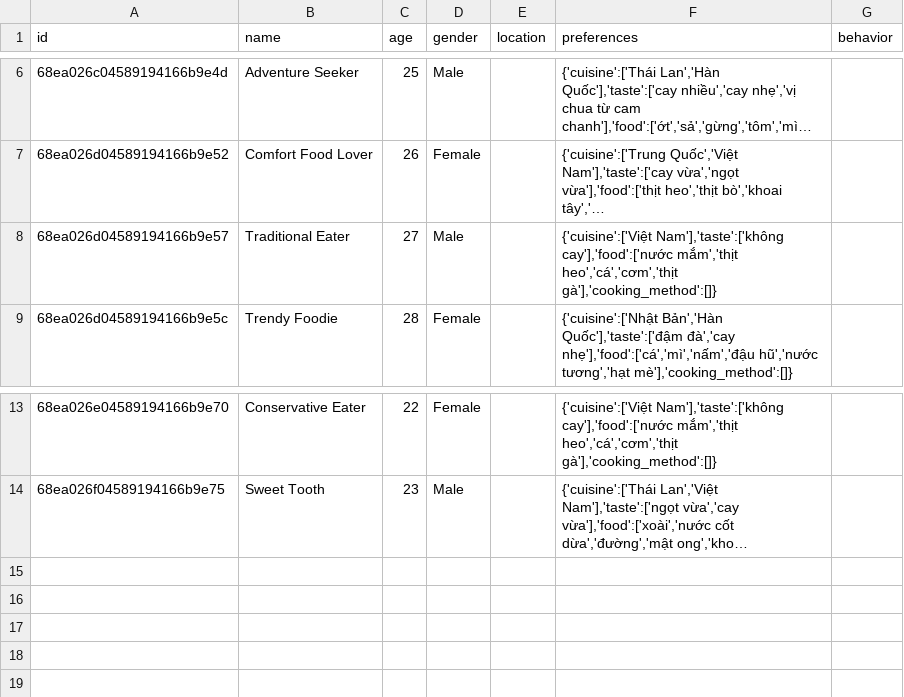
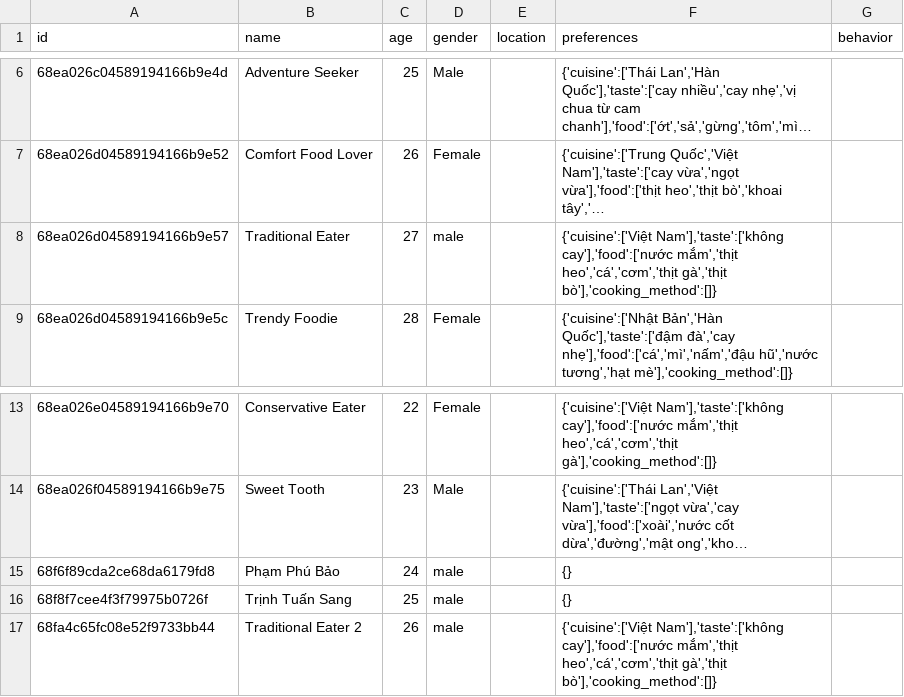
Before and after one commit to BuiAnh12/graduation_project_backend, a CSV file: rec_sys/server/src/data/exported_data/users.csv, drawn as a sheet; only a part is shown, gaps mark what is left out; long unchanged cells end in …; the diff names each change by its address in the sheet, - before the commit and + after, or states it on an @@ line.

```diff
--- a/rec_sys/server/src/data/exported_data/users.csv
+++ b/rec_sys/server/src/data/exported_data/users.csv
-D8 (gender): Male
+D8 (gender): male
-F8 (preferences): …mắm','thịt heo','cá','cơm','thịt gà'],'cooking_method':[]}
+F8 (preferences): …mắm','thịt heo','cá','cơm','thịt gà','thịt bò'],'cooking_method':[]}
+row 15: 68f6f89cda2ce68da6179fd8 | Phạm Phú Bảo | 24 | male |  | {}
+row 16: 68f8f7cee4f3f79975b0726f | Trịnh Tuấn Sang | 25 | male |  | {}
+row 17: 68fa4c65fc08e52f9733bb44 | Traditional Eater 2 | 26 | male |  | {'cuisine':['Việt Nam'],'taste':['không cay'],'food':['nước mắm','thịt heo','cá','cơm','thịt gà','thịt bò'],'cooking_method':[]}
```
Also changed, not shown: 14 other files.
